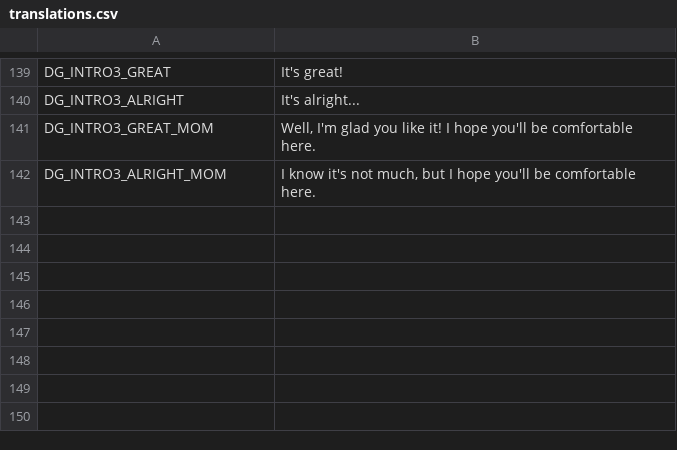
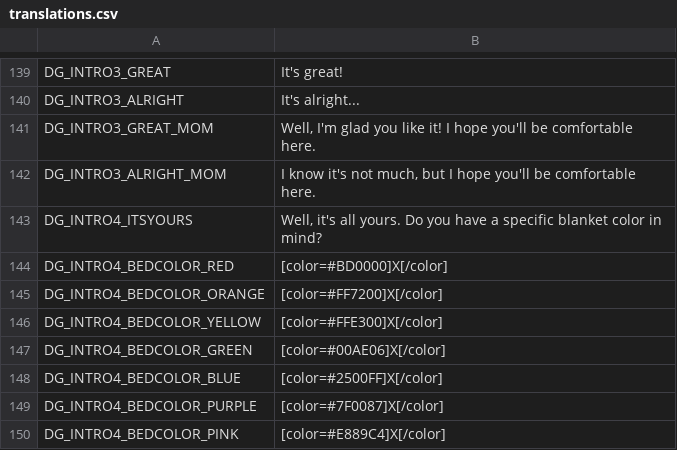
Before and after one commit to Lamby777/PETS-G, a CSV file: pets-gd/i18n/translations.csv, drawn as a sheet; only a part is shown, gaps mark what is left out; the diff names each change by its address in the sheet, - before the commit and + after, or states it on an @@ line.

Commit message:
ask for bed color

```diff
--- a/pets-gd/i18n/translations.csv
+++ b/pets-gd/i18n/translations.csv
+row 143: DG_INTRO4_ITSYOURS | Well, it's all yours. Do you have a specific blanket color in mind?
+row 144: DG_INTRO4_BEDCOLOR_RED | [color=#BD0000]X[/color]
+row 145: DG_INTRO4_BEDCOLOR_ORANGE | [color=#FF7200]X[/color]
+row 146: DG_INTRO4_BEDCOLOR_YELLOW | [color=#FFE300]X[/color]
+row 147: DG_INTRO4_BEDCOLOR_GREEN | [color=#00AE06]X[/color]
+row 148: DG_INTRO4_BEDCOLOR_BLUE | [color=#2500FF]X[/color]
+row 149: DG_INTRO4_BEDCOLOR_PURPLE | [color=#7F0087]X[/color]
+row 150: DG_INTRO4_BEDCOLOR_PINK | [color=#E889C4]X[/color]
```
Also changed, not shown: 3 other files.
